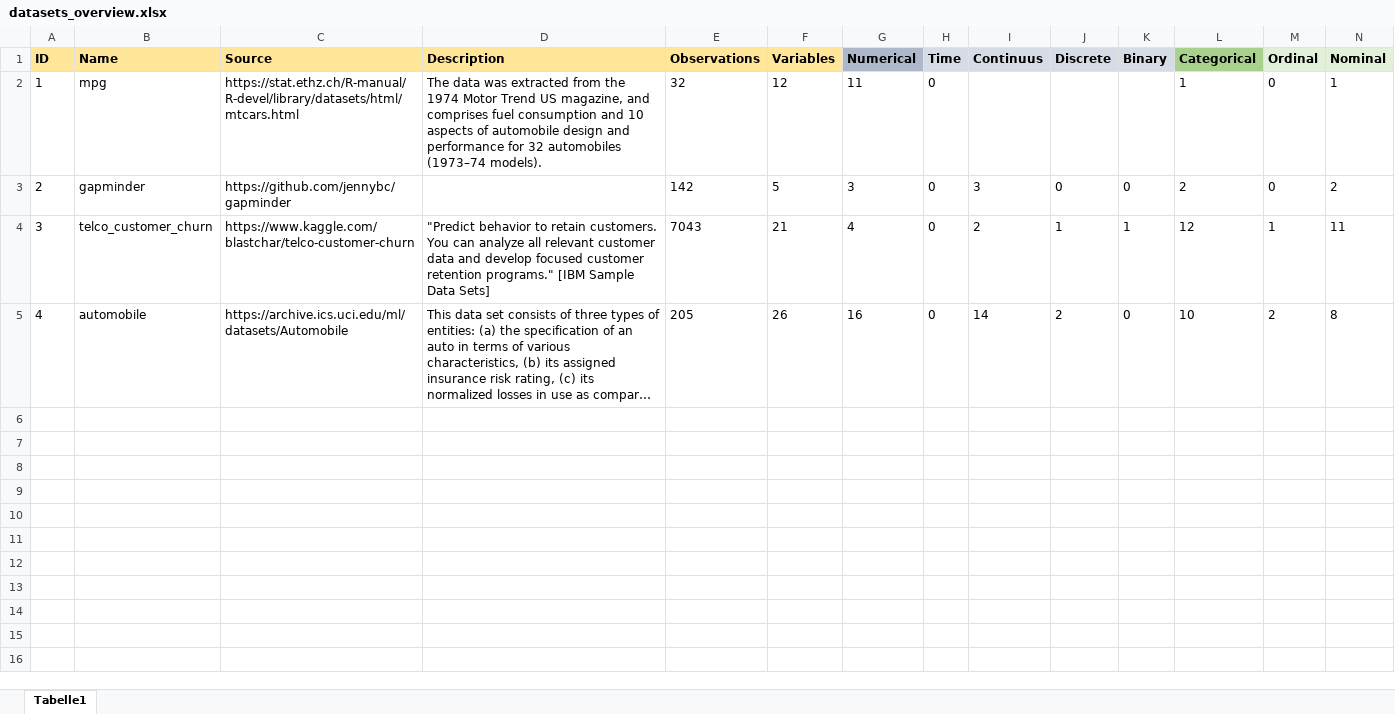
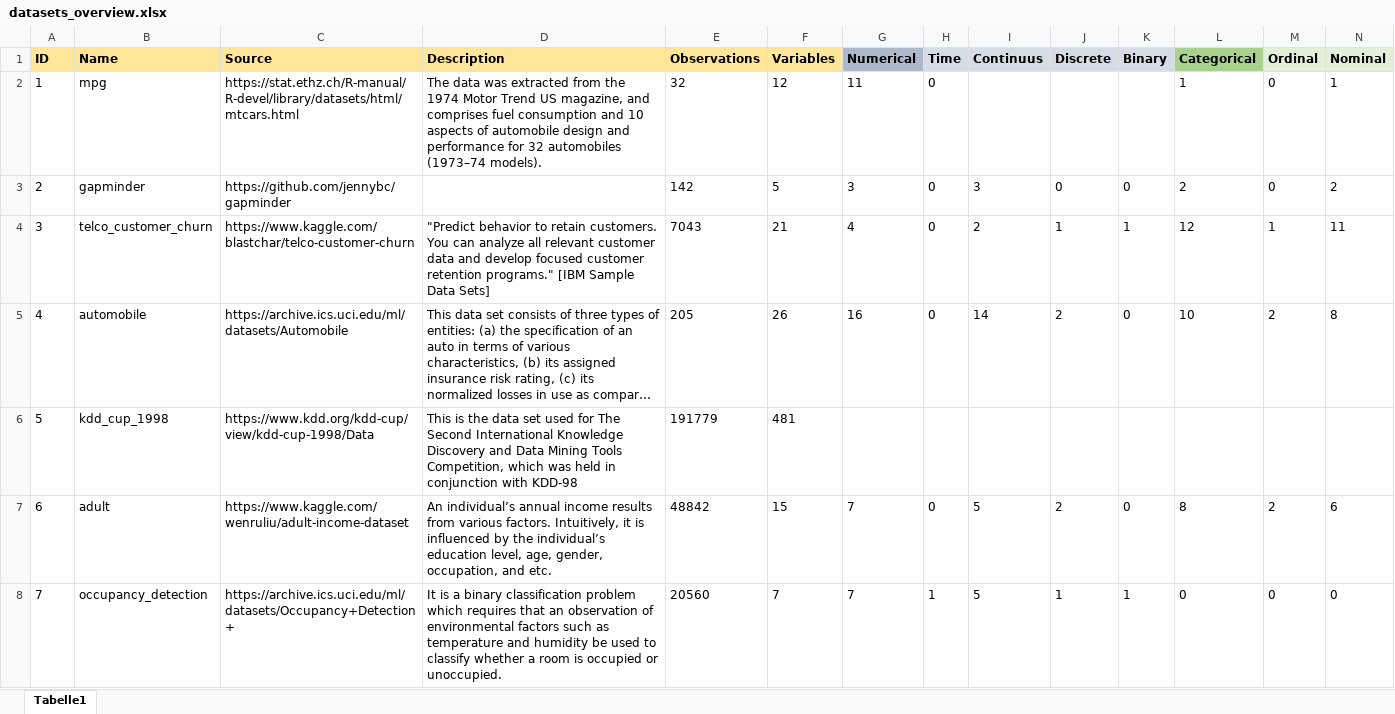
Before and after one commit to m-p-esser/data-visualization-catalogue, an Excel workbook: data/example_datasets/datasets_overview.xlsx, sheet Tabelle1, drawn as a sheet; only a part is shown; long unchanged cells end in …; values as stored, in another font and other column widths than the file's, no borders; rows hold the shown columns only; the diff names each change by its address in the sheet, - before the commit and + after, or states it on an @@ line.

Commit message:
Updated plot taxanomy, added example datasets

```diff
--- a/data/example_datasets/datasets_overview.xlsx (sheet Tabelle1)
+++ b/data/example_datasets/datasets_overview.xlsx (sheet Tabelle1)
+row 6: 5 | kdd_cup_1998 | https://www.kdd.org/kdd-cup/view/kdd-cup-1998/Data | This is the data set used for The Second International Knowledge Discovery and Data Mining Tools Competition, which was held in conjunction with KDD-98 | 191779 | 481
+row 7: 6 | adult | https://www.kaggle.com/wenruliu/adult-income-dataset | An individual’s annual income results from various factors. Intuitively, it is influenced by the individual’s education level, age, gender, occupation, and etc. | 48842 | 15 | 7 | 0 | 5 | 2 | 0 | 8 | 2 | 6
+row 8: 7 | occupancy_detection | https://archive.ics.uci.edu/ml/datasets/Occupancy+Detection+ | It is a binary classification problem which requires that an observation of environmental factors such as temperature and humidity be used to classify whether a room is occupied or unoccupied. | 20560 | 7 | 7 | 1 | 5 | 1 | 1 | 0 | 0 | 0
```
Also changed, not shown: data/plot_taxanomy/plot_taxanomy.xlsx, 3 other files.
